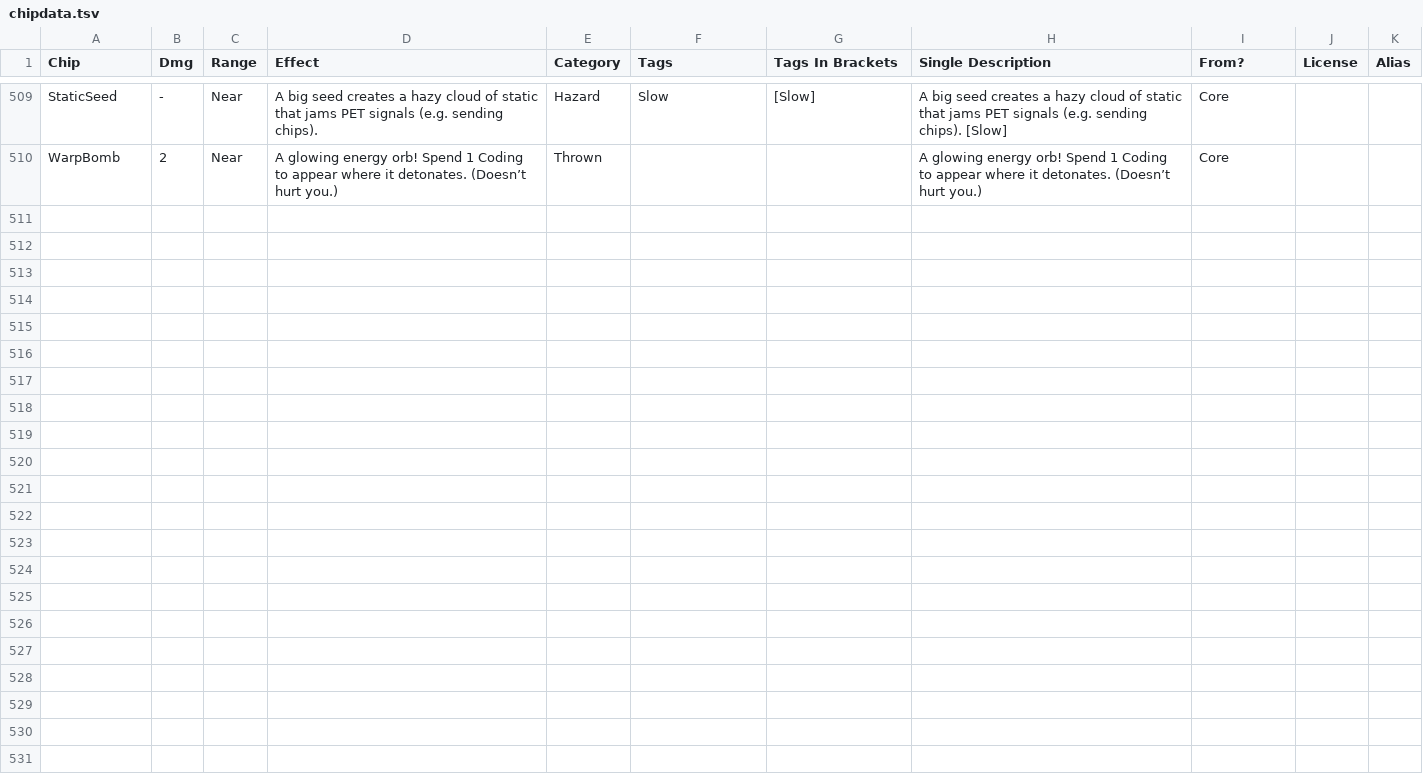
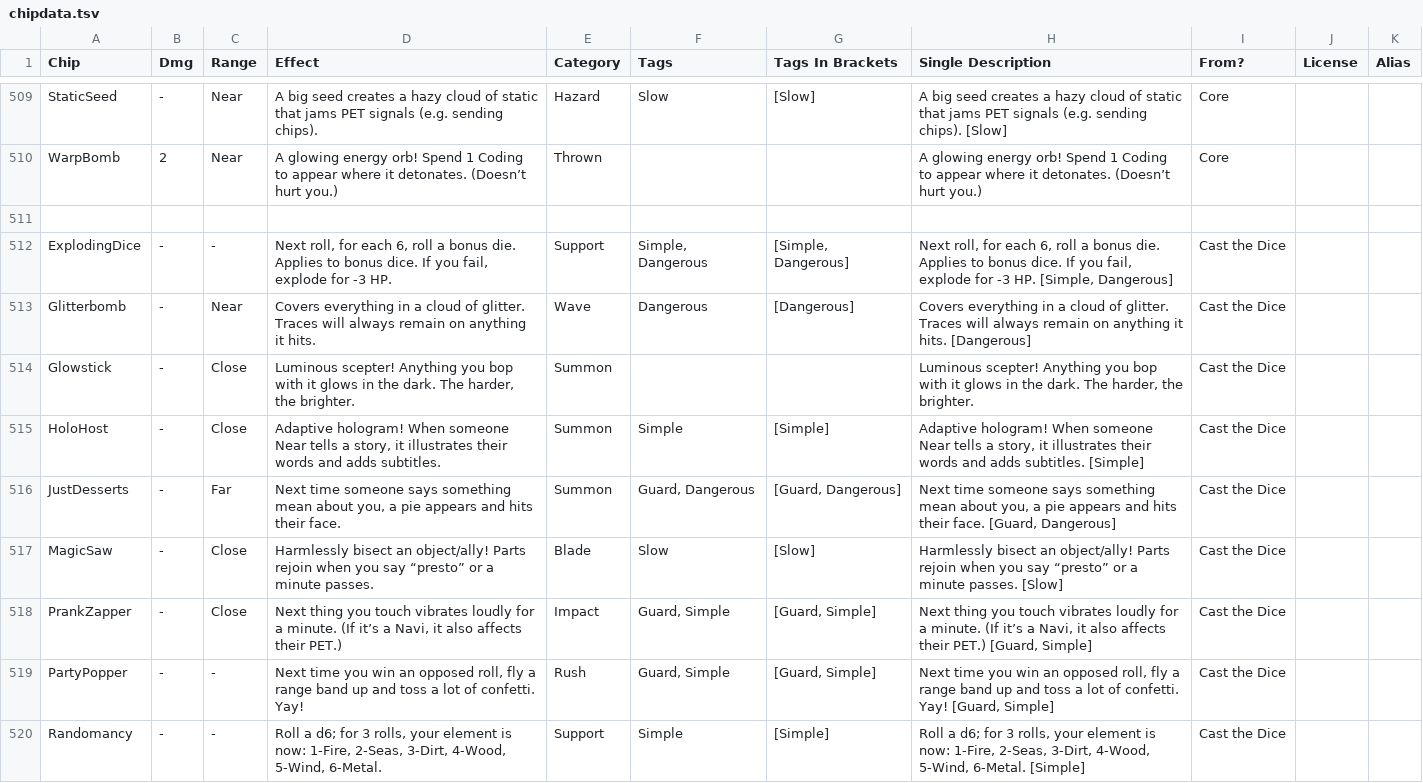
Before and after one commit to gskbladez/PROGBOT_CODE_DUMP, a TSV file: chipdata.tsv, drawn as a sheet; only a part is shown, gaps mark what is left out.

Commit message:
Adding Cast the Dice CC
Also adding an alias for GutsImpact

```diff
--- a/chipdata.tsv
+++ b/chipdata.tsv
@@ -510 +510,11 @@ StaticSeed	-	Near	A big seed creates a hazy cloud of static that jams PET signal
 WarpBomb	2	Near	A glowing energy orb! Spend 1 Coding to appear where it detonates. (Doesn’t hurt you.)	Thrown			A glowing energy orb! Spend 1 Coding to appear where it detonates. (Doesn’t hurt you.)	Core		
+										
+ExplodingDice	-	-	Next roll, for each 6, roll a bonus die. Applies to bonus dice. If you fail, explode for -3 HP.	Support	Simple, Dangerous	 [Simple, Dangerous]	Next roll, for each 6, roll a bonus die. Applies to bonus dice. If you fail, explode for -3 HP. [Simple, Dangerous]	Cast the Dice		
+Glitterbomb	-	Near	Covers everything in a cloud of glitter. Traces will always remain on anything it hits.	Wave	Dangerous	 [Dangerous]	Covers everything in a cloud of glitter. Traces will always remain on anything it hits. [Dangerous]	Cast the Dice		
+Glowstick	-	Close	Luminous scepter! Anything you bop with it glows in the dark. The harder, the brighter.	Summon			Luminous scepter! Anything you bop with it glows in the dark. The harder, the brighter.	Cast the Dice		
+HoloHost	-	Close	Adaptive hologram! When someone Near tells a story, it illustrates their words and adds subtitles.	Summon	Simple	 [Simple]	Adaptive hologram! When someone Near tells a story, it illustrates their words and adds subtitles. [Simple]	Cast the Dice		
+JustDesserts	-	Far	Next time someone says something mean about you, a pie appears and hits their face.	Summon	Guard, Dangerous	 [Guard, Dangerous]	Next time someone says something mean about you, a pie appears and hits their face. [Guard, Dangerous]	Cast the Dice		
+MagicSaw	-	Close	Harmlessly bisect an object/ally! Parts rejoin when you say “presto” or a minute passes.	Blade	Slow	 [Slow]	Harmlessly bisect an object/ally! Parts rejoin when you say “presto” or a minute passes. [Slow]	Cast the Dice		
+PrankZapper	-	Close	Next thing you touch vibrates loudly for a minute. (If it’s a Navi, it also affects their PET.)	Impact	Guard, Simple	 [Guard, Simple]	Next thing you touch vibrates loudly for a minute. (If it’s a Navi, it also affects their PET.) [Guard, Simple]	Cast the Dice		
+PartyPopper	-	-	Next time you win an opposed roll, fly a range band up and toss a lot of confetti. Yay!	Rush	Guard, Simple	 [Guard, Simple]	Next time you win an opposed roll, fly a range band up and toss a lot of confetti. Yay! [Guard, Simple]	Cast the Dice		
+Randomancy	-	-	Roll a d6; for 3 rolls, your element is now: 1-Fire, 2-Seas, 3-Dirt, 4-Wood, 5-Wind, 6-Metal.	Support	Simple	 [Simple]	Roll a d6; for 3 rolls, your element is now: 1-Fire, 2-Seas, 3-Dirt, 4-Wood, 5-Wind, 6-Metal. [Simple]	Cast the Dice		
```
Also changed, not shown: powerncpdata.tsv, virusdata.tsv, 3 other files.
